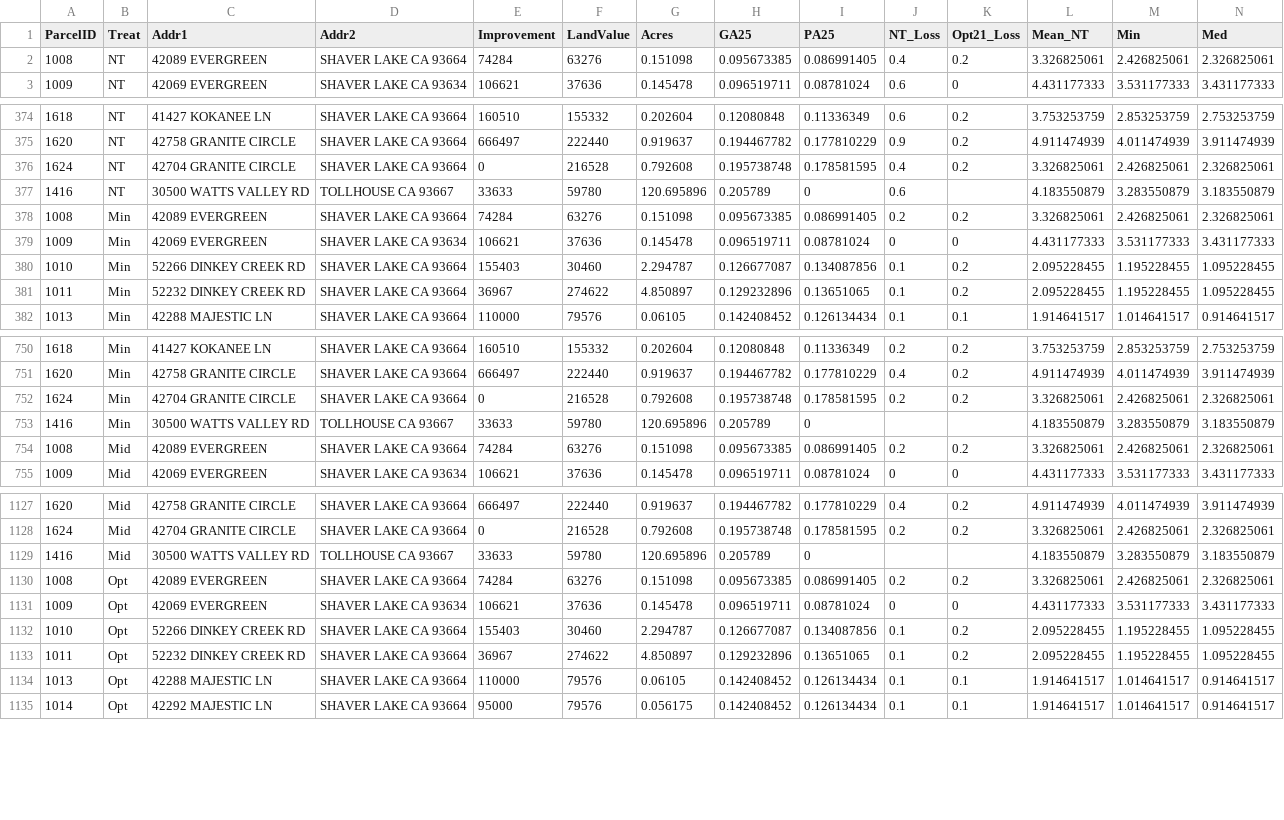
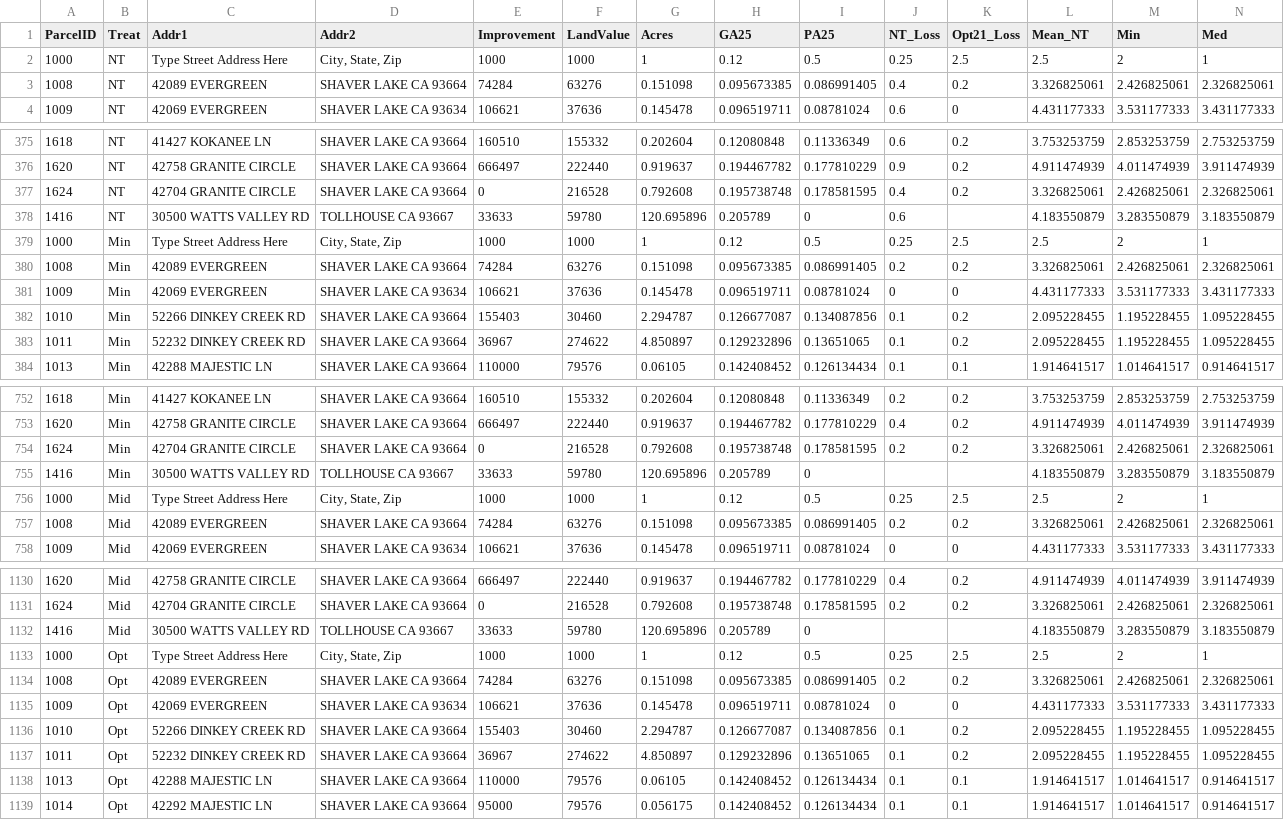
Before and after one commit to oneillcraig/pubicapp, a CSV file: addresses3.csv, drawn as a sheet; only a part is shown, gaps mark what is left out; rows hold the shown columns only; the diff names each change by its address in the sheet, - before the commit and + after, or states it on an @@ line.

Commit message:
Created default fake address to avoid errors on loading cost calculator

```diff
--- a/addresses3.csv
+++ b/addresses3.csv
+row 2: 1000 | NT | Type Street Address Here | City, State, Zip | 1000 | 1000 | 1 | 0.12 | 0.5 | 0.25 | 2.5 | 2.5 | 2 | 1
+row 379: 1000 | Min | Type Street Address Here | City, State, Zip | 1000 | 1000 | 1 | 0.12 | 0.5 | 0.25 | 2.5 | 2.5 | 2 | 1
+row 756: 1000 | Mid | Type Street Address Here | City, State, Zip | 1000 | 1000 | 1 | 0.12 | 0.5 | 0.25 | 2.5 | 2.5 | 2 | 1
+row 1133: 1000 | Opt | Type Street Address Here | City, State, Zip | 1000 | 1000 | 1 | 0.12 | 0.5 | 0.25 | 2.5 | 2.5 | 2 | 1
```
Also changed, not shown: addresses2.csv, 2 other files.
